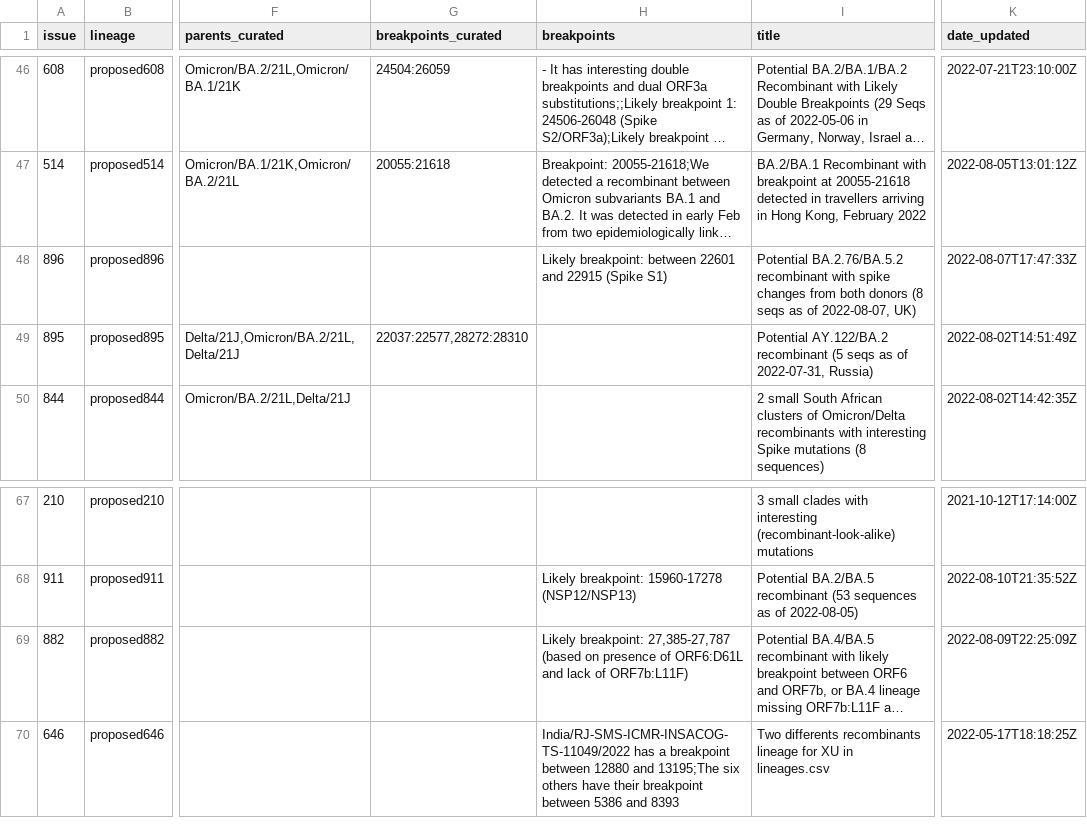
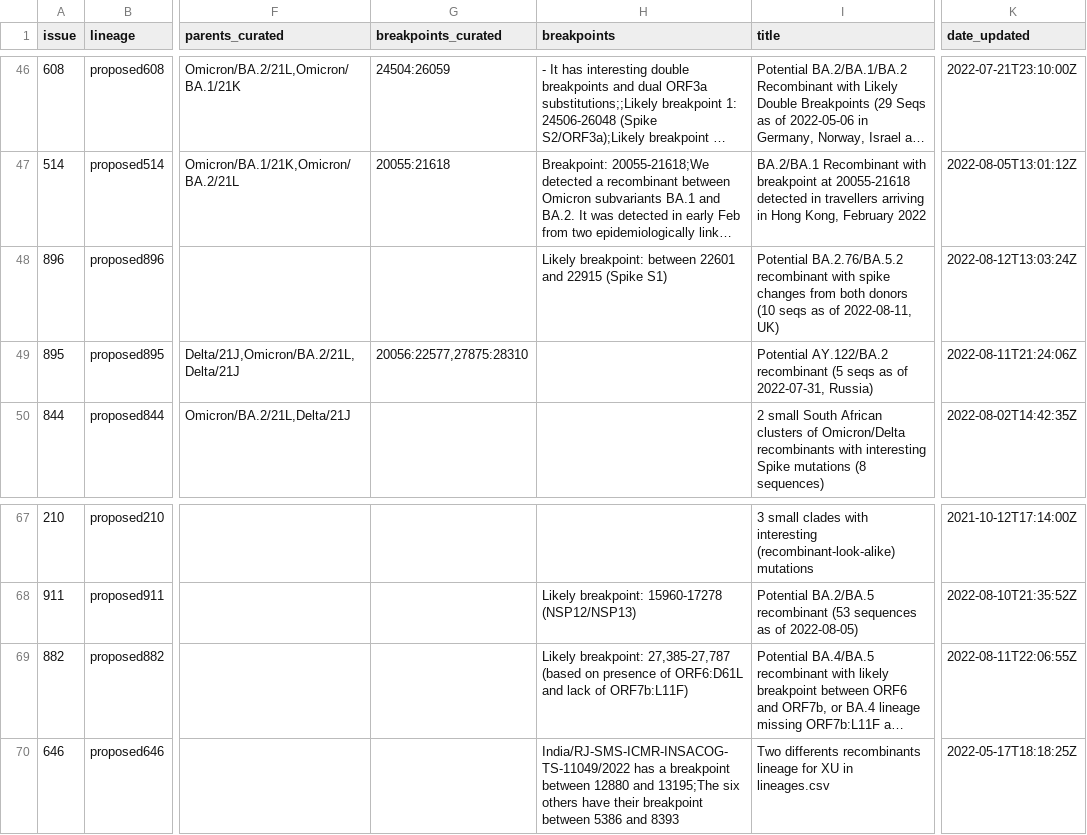
Before and after one commit to ktmeaton/ncov-recombinant, a TSV file: resources/issues.tsv, drawn as a sheet; only a part is shown, gaps mark what is left out; long unchanged cells end in …; the diff names each change by its address in the sheet, - before the commit and + after, or states it on an @@ line.

Commit message:
resources: curate and test breakpoints for proposed895

```diff
--- a/resources/issues.tsv
+++ b/resources/issues.tsv
-I48 (title): …both donors (8 seqs as of 2022-08-07, UK)
+I48 (title): …both donors (10 seqs as of 2022-08-11, UK)
-K48 (date_updated): 2022-08-07T17:47:33Z
+K48 (date_updated): 2022-08-12T13:03:24Z
-G49 (breakpoints_curated): 22037:22577,28272:28310
+G49 (breakpoints_curated): 20056:22577,27875:28310
-K49 (date_updated): 2022-08-02T14:51:49Z
+K49 (date_updated): 2022-08-11T21:24:06Z
-K69 (date_updated): 2022-08-09T22:25:09Z
+K69 (date_updated): 2022-08-11T22:06:55Z
```
Also changed, not shown: resources/breakpoints.tsv, resources/breakpoints_clade.tsv, 2 other files.
